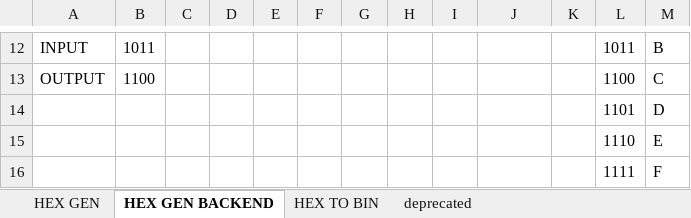
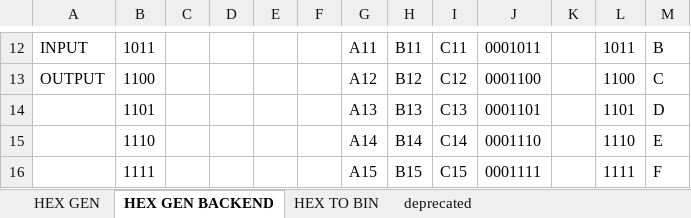
Before and after one commit to romanjan-das-2/NewCircuitDesign, an Excel workbook: INSTRUCTIONS/Binary Instructions.xlsx, sheet HEX GEN BACKEND, drawn as a sheet; only a part is shown, gaps mark what is left out; values as stored, in another font and other column widths than the file's, no borders; removed rows and columns are numbered as before the commit, all else as after; the diff covers the shown part only; the diff names each change by its address in the sheet, - before the commit and + after, or states it on an @@ line.

```diff
--- a/INSTRUCTIONS/Binary Instructions.xlsx (sheet HEX GEN BACKEND)
+++ b/INSTRUCTIONS/Binary Instructions.xlsx (sheet HEX GEN BACKEND)
-G12: (empty)
+G12: A11
-H12: (empty)
+H12: B11
-I12: (empty)
+I12: C11
-J12: (empty)
+J12: 0001011
-G13: (empty)
+G13: A12
-H13: (empty)
+H13: B12
-I13: (empty)
+I13: C12
-J13: (empty)
+J13: 0001100
-row 14:  |  |  |  |  |  |  |  |  |  |  | 1101 | D
-row 15:  |  |  |  |  |  |  |  |  |  |  | 1110 | E
-row 16:  |  |  |  |  |  |  |  |  |  |  | 1111 | F
+row 14:  | 1101 |  |  |  |  | A13 | B13 | C13 | 0001101 |  | 1101 | D
+row 15:  | 1110 |  |  |  |  | A14 | B14 | C14 | 0001110 |  | 1110 | E
+row 16:  | 1111 |  |  |  |  | A15 | B15 | C15 | 0001111 |  | 1111 | F
```
Also changed, not shown: 5 added rows, 5 removed rows and 24 edited cells elsewhere in this sheet, sheet HEX GEN, formulas that keep their value, 4 other files.
